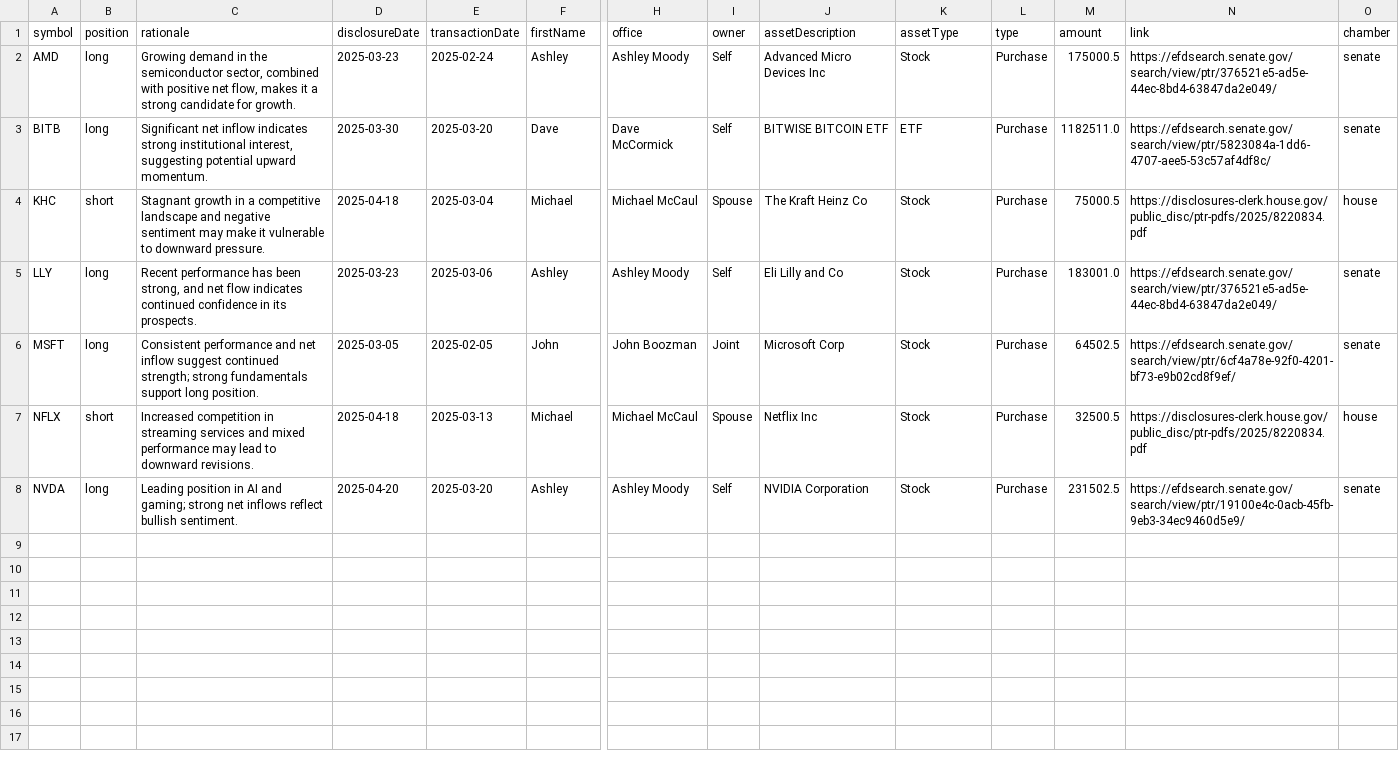
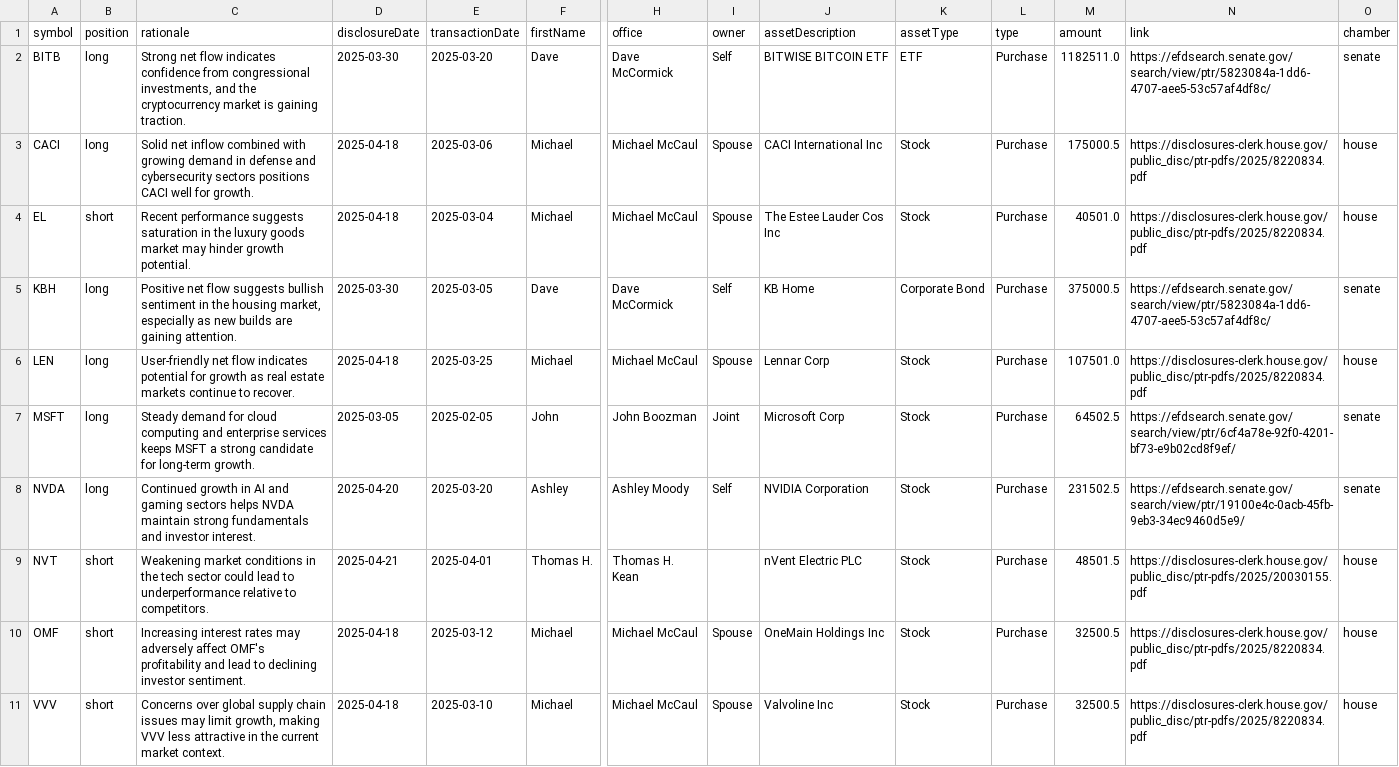
Before and after one commit to jamesgarza73/insider_bot, a CSV file: data/trades.csv, drawn as a sheet; only a part is shown, gaps mark what is left out; removed rows and columns are numbered as before the commit, all else as after; rows hold the shown columns only; the diff names each change by its address in the sheet, - before the commit and + after, or states it on an @@ line.

Commit message:
Update trades 2025-04-23 20:40:41.474675

```diff
--- a/data/trades.csv
+++ b/data/trades.csv
-row 2: AMD | long | Growing demand in the semiconductor sector, combined with positive net flow, makes it a strong candidate for growth. | 2025-03-23 | 2025-02-24 | Ashley | Ashley Moody | Self | Advanced Micro Devices Inc | Stock | Purchase | 175000.5 | https://efdsearch.senate.gov/search/view/ptr/376521e5-ad5e-44ec-8bd4-63847da2e049/ | senate
-C2 (rationale): Significant net inflow indicates strong institutional interest, suggesting potential upward momentum.
+C2 (rationale): Strong net flow indicates confidence from congressional investments, and the cryptocurrency market is gaining traction.
+row 3: CACI | long | Solid net inflow combined with growing demand in defense and cybersecurity sectors positions CACI well for growth. | 2025-04-18 | 2025-03-06 | Michael | Michael McCaul | Spouse | CACI International Inc | Stock | Purchase | 175000.5 | https://disclosures-clerk.house.gov/public_disc/ptr-pdfs/2025/8220834.pdf | house
-A4 (symbol): KHC
+A4 (symbol): EL
-C4 (rationale): Stagnant growth in a competitive landscape and negative sentiment may make it vulnerable to downward pressure.
+C4 (rationale): Recent performance suggests saturation in the luxury goods market may hinder growth potential.
-J4 (assetDescription): The Kraft Heinz Co
+J4 (assetDescription): The Estee Lauder Cos Inc
-M4 (amount): 75000.5
+M4 (amount): 40501.0
-row 5: LLY | long | Recent performance has been strong, and net flow indicates continued confidence in its prospects. | 2025-03-23 | 2025-03-06 | Ashley | Ashley Moody | Self | Eli Lilly and Co | Stock | Purchase | 183001.0 | https://efdsearch.senate.gov/search/view/ptr/376521e5-ad5e-44ec-8bd4-63847da2e049/ | senate
+row 5: KBH | long | Positive net flow suggests bullish sentiment in the housing market, especially as new builds are gaining attention. | 2025-03-30 | 2025-03-05 | Dave | Dave McCormick | Self | KB Home | Corporate Bond | Purchase | 375000.5 | https://efdsearch.senate.gov/search/view/ptr/5823084a-1dd6-4707-aee5-53c57af4df8c/ | senate
+row 6: LEN | long | User-friendly net flow indicates potential for growth as real estate markets continue to recover. | 2025-04-18 | 2025-03-25 | Michael | Michael McCaul | Spouse | Lennar Corp | Stock | Purchase | 107501.0 | https://disclosures-clerk.house.gov/public_disc/ptr-pdfs/2025/8220834.pdf | house
-C7 (rationale): Consistent performance and net inflow suggest continued strength; strong fundamentals support long position.
+C7 (rationale): Steady demand for cloud computing and enterprise services keeps MSFT a strong candidate for long-term growth.
-row 7: NFLX | short | Increased competition in streaming services and mixed performance may lead to downward revisions. | 2025-04-18 | 2025-03-13 | Michael | Michael McCaul | Spouse | Netflix Inc | Stock | Purchase | 32500.5 | https://disclosures-clerk.house.gov/public_disc/ptr-pdfs/2025/8220834.pdf | house
-C8 (rationale): Leading position in AI and gaming; strong net inflows reflect bullish sentiment.
+C8 (rationale): Continued growth in AI and gaming sectors helps NVDA maintain strong fundamentals and investor interest.
+row 9: NVT | short | Weakening market conditions in the tech sector could lead to underperformance relative to competitors. | 2025-04-21 | 2025-04-01 | Thomas H. | Thomas H. Kean |  | nVent Electric PLC | Stock | Purchase | 48501.5 | https://disclosures-clerk.house.gov/public_disc/ptr-pdfs/2025/20030155.pdf | house
+row 10: OMF | short | Increasing interest rates may adversely affect OMF's profitability and lead to declining investor sentiment. | 2025-04-18 | 2025-03-12 | Michael | Michael McCaul | Spouse | OneMain Holdings Inc | Stock | Purchase | 32500.5 | https://disclosures-clerk.house.gov/public_disc/ptr-pdfs/2025/8220834.pdf | house
+row 11: VVV | short | Concerns over global supply chain issues may limit growth, making VVV less attractive in the current market context. | 2025-04-18 | 2025-03-10 | Michael | Michael McCaul | Spouse | Valvoline Inc | Stock | Purchase | 32500.5 | https://disclosures-clerk.house.gov/public_disc/ptr-pdfs/2025/8220834.pdf | house
```
